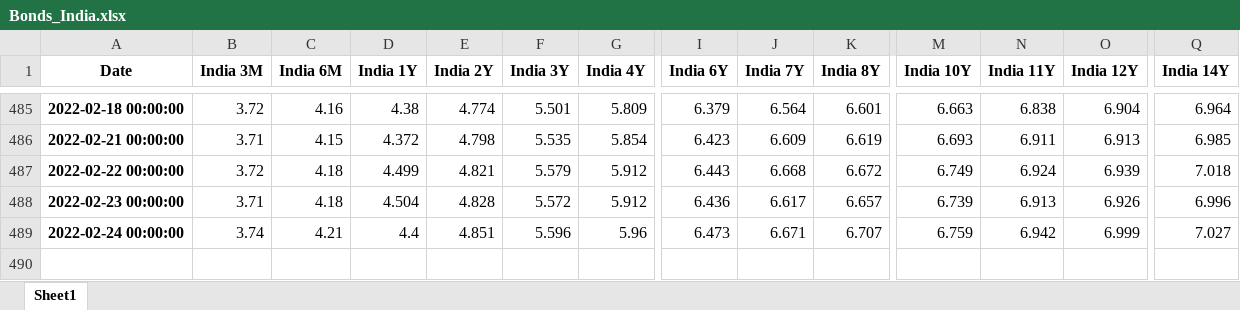
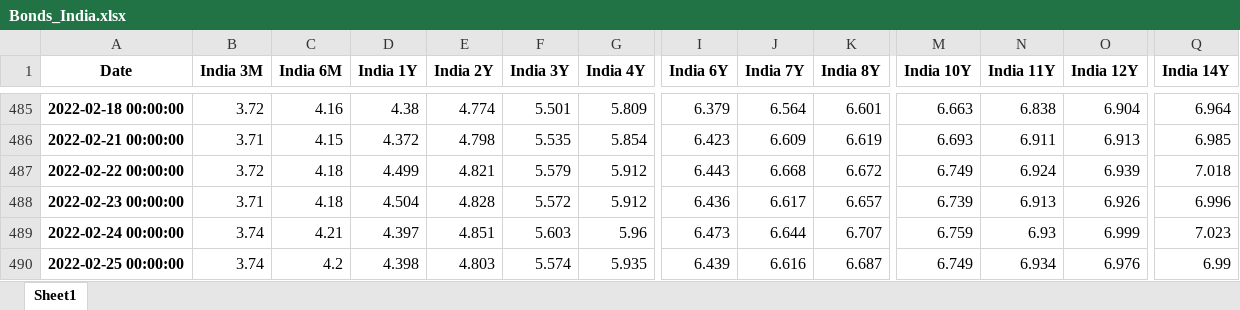
Before and after one commit to cober-data/curvature_database, an Excel workbook: Bonds_India.xlsx, sheet Sheet1, drawn as a sheet; only a part is shown, gaps mark what is left out; values as stored, in another font and other column widths than the file's, no borders; rows hold the shown columns only; the diff names each change by its address in the sheet, - before the commit and + after, or states it on an @@ line.

```diff
--- a/Bonds_India.xlsx (sheet Sheet1)
+++ b/Bonds_India.xlsx (sheet Sheet1)
-D489 (India 1Y): 4.4
+D489 (India 1Y): 4.397
-F489 (India 3Y): 5.596
+F489 (India 3Y): 5.603
-J489 (India 7Y): 6.671
+J489 (India 7Y): 6.644
-N489 (India 11Y): 6.942
+N489 (India 11Y): 6.93
-Q489 (India 14Y): 7.027
+Q489 (India 14Y): 7.023
+row 490: 2022-02-25 00:00:00 | 3.74 | 4.2 | 4.398 | 4.803 | 5.574 | 5.935 | 6.439 | 6.616 | 6.687 | 6.749 | 6.934 | 6.976 | 6.99
```
Also changed, not shown: Bonds_France.xlsx, Bonds_Italy.xlsx, 38 other files.
